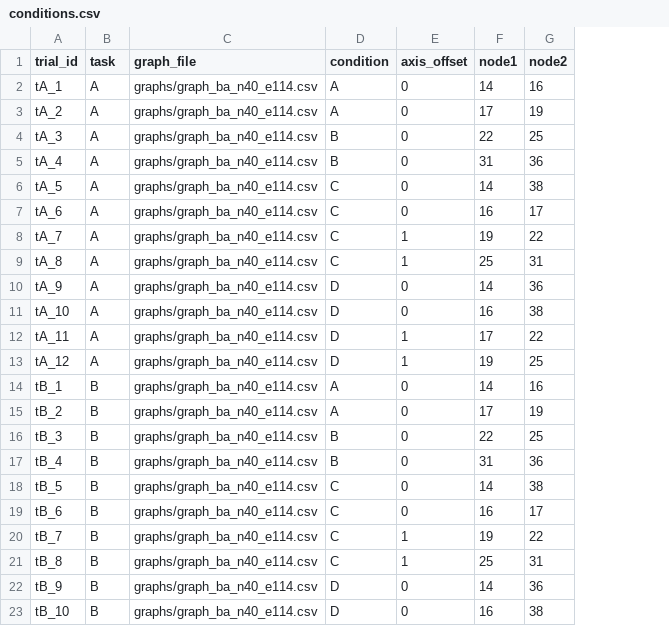
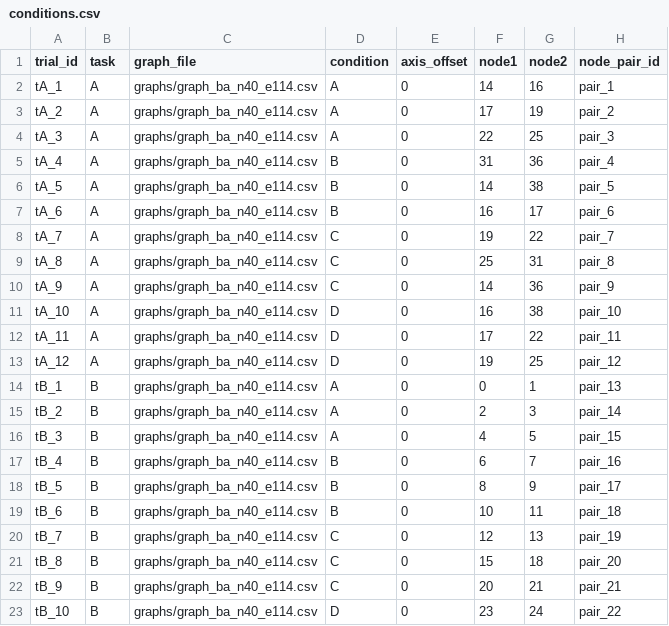
Before and after one commit to msato79/Sato_experiment, a CSV file: public/conditions.csv, drawn as a sheet; only a part is shown; the diff covers the shown part only; the diff names each change by its address in the sheet, - before the commit and + after, or states it on an @@ line.

Commit message:
feat: Add node_pair_id to trials and surveys, update survey handling and trial data structure

```diff
--- a/public/conditions.csv
+++ b/public/conditions.csv
+column H (node_pair_id), rows 2-23: pair_1 | pair_2 | pair_3 | pair_4 | pair_5 | pair_6 | pair_7 | pair_8 | pair_9 | pair_10 | pair_11 | pair_12 | pair_13 | pair_14 | pair_15 | pair_16 | pair_17 | pair_18 | pair_19 | pair_20 | pair_21 | pair_22
-D4 (condition): B
+D4 (condition): A
-D6:D7 (condition): C
+D6:D7 (condition): B
-E8:E9 (axis_offset): 1
+E8:E9 (axis_offset): 0
-D10 (condition): D
+D10 (condition): C
-E12:E13 (axis_offset): 1
+E12:E13 (axis_offset): 0
-F14 (node1): 14
+F14 (node1): 0
-G14 (node2): 16
+G14 (node2): 1
-F15 (node1): 17
+F15 (node1): 2
-G15 (node2): 19
+G15 (node2): 3
-D16 (condition): B
+D16 (condition): A
-F16 (node1): 22
+F16 (node1): 4
-G16 (node2): 25
+G16 (node2): 5
-F17 (node1): 31
+F17 (node1): 6
-G17 (node2): 36
+G17 (node2): 7
-D18:D19 (condition): C
+D18:D19 (condition): B
-F18 (node1): 14
+F18 (node1): 8
-G18 (node2): 38
+G18 (node2): 9
-F19 (node1): 16
+F19 (node1): 10
-G19 (node2): 17
+G19 (node2): 11
-E20:E21 (axis_offset): 1
+E20:E21 (axis_offset): 0
-F20 (node1): 19
+F20 (node1): 12
-G20 (node2): 22
+G20 (node2): 13
-F21 (node1): 25
+F21 (node1): 15
-G21 (node2): 31
+G21 (node2): 18
-D22 (condition): D
+D22 (condition): C
-F22 (node1): 14
+F22 (node1): 20
-G22 (node2): 36
+G22 (node2): 21
-F23 (node1): 16
+F23 (node1): 23
-G23 (node2): 38
+G23 (node2): 24
```
Also changed, not shown: 6 edited cells elsewhere in this file, 20 other files.
